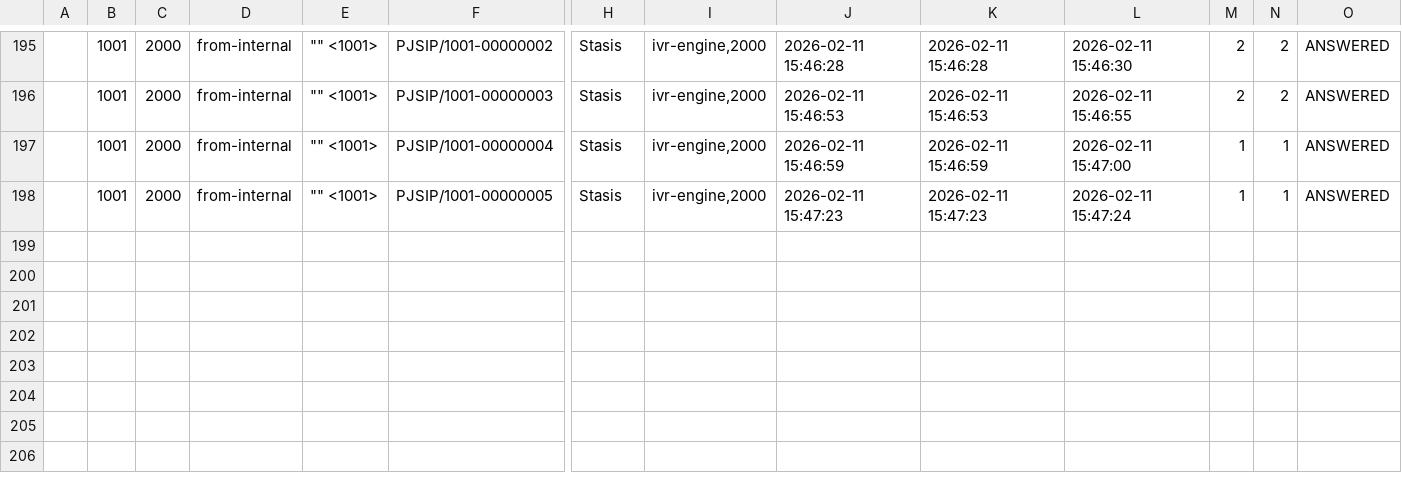
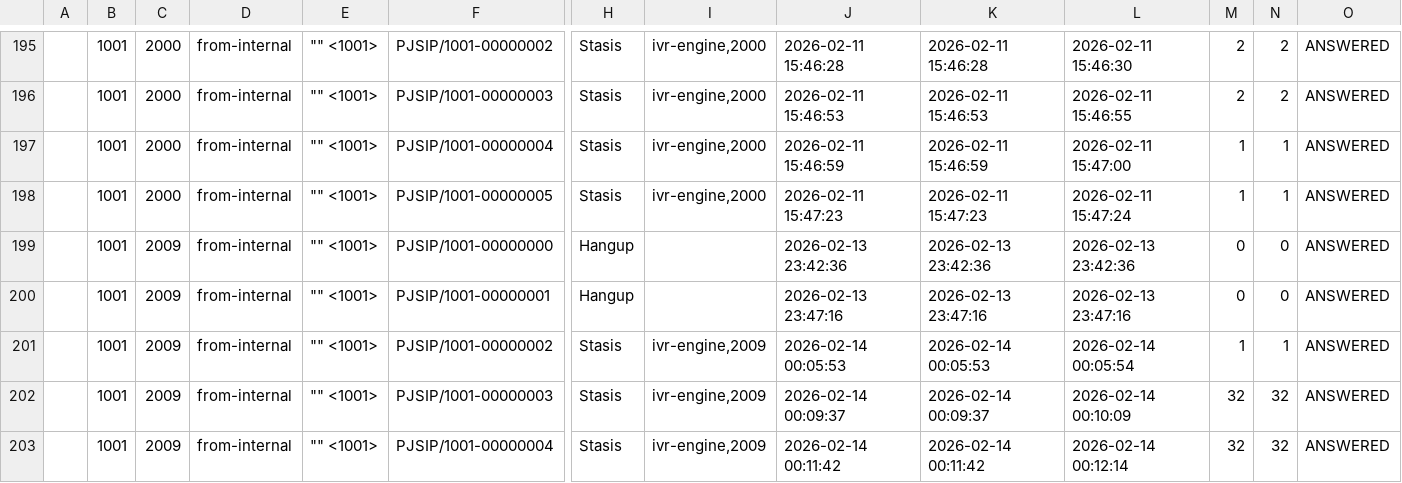
Before and after one commit to josephwasily/IVRLab, a CSV file: asterisk/log/cdr-csv/Master.csv, drawn as a sheet; only a part is shown, gaps mark what is left out; rows hold the shown columns only; the diff names each change by its address in the sheet, - before the commit and + after, or states it on an @@ line.

```diff
--- a/asterisk/log/cdr-csv/Master.csv
+++ b/asterisk/log/cdr-csv/Master.csv
+row 199:  | 1001 | 2009 | from-internal | "" <1001> | PJSIP/1001-00000000 | Hangup |  | 2026-02-13 23:42:36 | 2026-02-13 23:42:36 | 2026-02-13 23:42:36 | 0 | 0 | ANSWERED
+row 200:  | 1001 | 2009 | from-internal | "" <1001> | PJSIP/1001-00000001 | Hangup |  | 2026-02-13 23:47:16 | 2026-02-13 23:47:16 | 2026-02-13 23:47:16 | 0 | 0 | ANSWERED
+row 201:  | 1001 | 2009 | from-internal | "" <1001> | PJSIP/1001-00000002 | Stasis | ivr-engine,2009 | 2026-02-14 00:05:53 | 2026-02-14 00:05:53 | 2026-02-14 00:05:54 | 1 | 1 | ANSWERED
+row 202:  | 1001 | 2009 | from-internal | "" <1001> | PJSIP/1001-00000003 | Stasis | ivr-engine,2009 | 2026-02-14 00:09:37 | 2026-02-14 00:09:37 | 2026-02-14 00:10:09 | 32 | 32 | ANSWERED
+row 203:  | 1001 | 2009 | from-internal | "" <1001> | PJSIP/1001-00000004 | Stasis | ivr-engine,2009 | 2026-02-14 00:11:42 | 2026-02-14 00:11:42 | 2026-02-14 00:12:14 | 32 | 32 | ANSWERED
```
Also changed, not shown: 30 other files.
